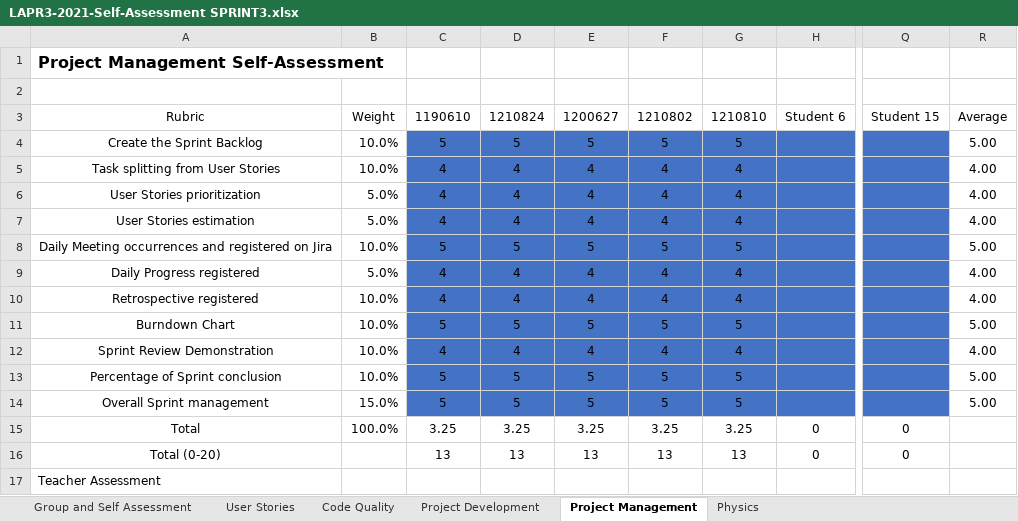
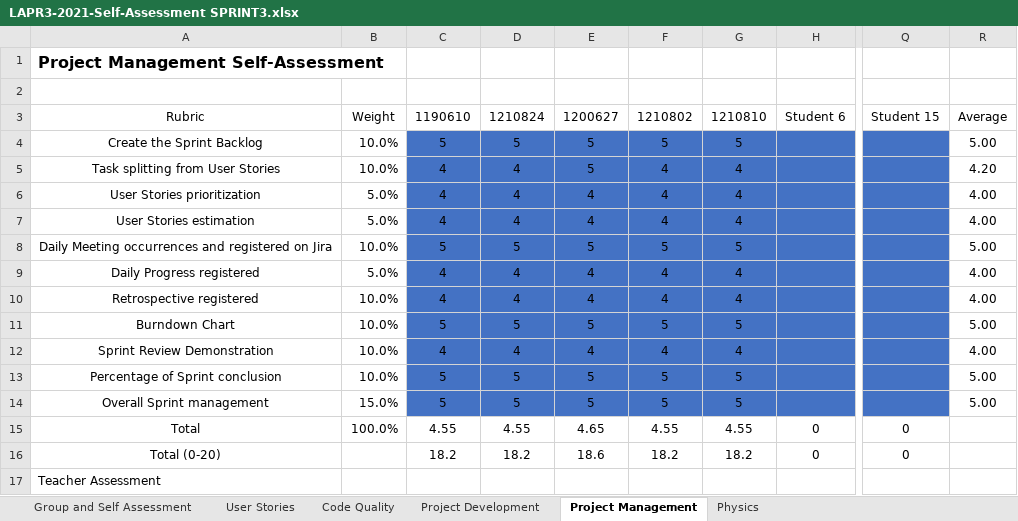
Before and after one commit to Norton1337/LAPR3_2122, an Excel workbook: LAPR3-2021-Self-Assessment SPRINT3.xlsx, sheet Project Management, drawn as a sheet; only a part is shown, gaps mark what is left out; values as stored, in another font and other column widths than the file's, no borders; the diff names each change by its address in the sheet, - before the commit and + after, or states it on an @@ line.

```diff
--- a/LAPR3-2021-Self-Assessment SPRINT3.xlsx (sheet Project Management)
+++ b/LAPR3-2021-Self-Assessment SPRINT3.xlsx (sheet Project Management)
-E5: 4
+E5: 5
-R5: 4.00
+R5: 4.20
-C15: 3.25
+C15: 4.55
-D15: 3.25
+D15: 4.55
-E15: 3.25
+E15: 4.65
-F15: 3.25
+F15: 4.55
-G15: 3.25
+G15: 4.55
-C16: 13
+C16: 18.2
-D16: 13
+D16: 18.2
-E16: 13
+E16: 18.6
-F16: 13
+F16: 18.2
-G16: 13
+G16: 18.2
```
Also changed, not shown: sheet Project Development, sheet User Stories, sheet Code Quality.
